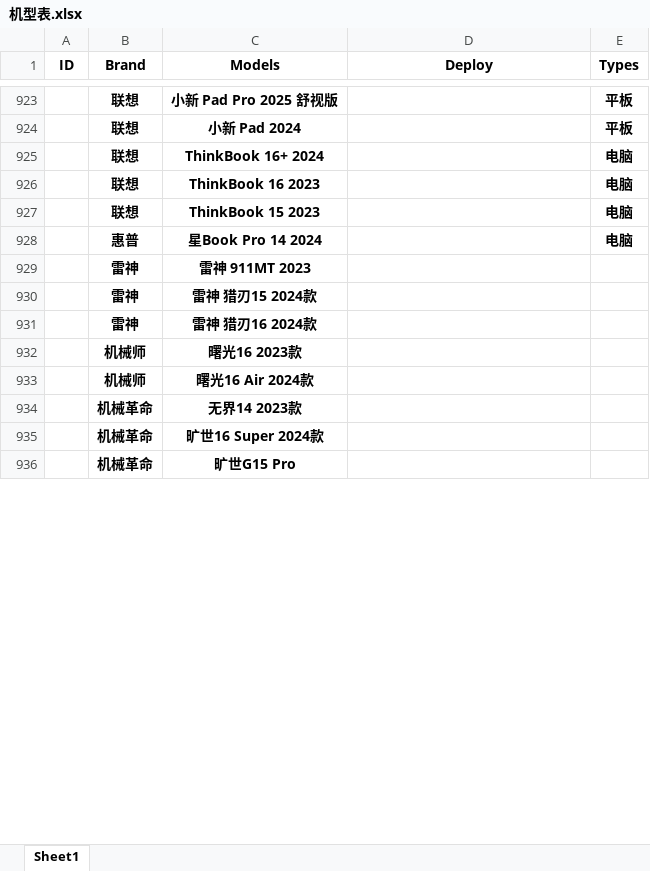
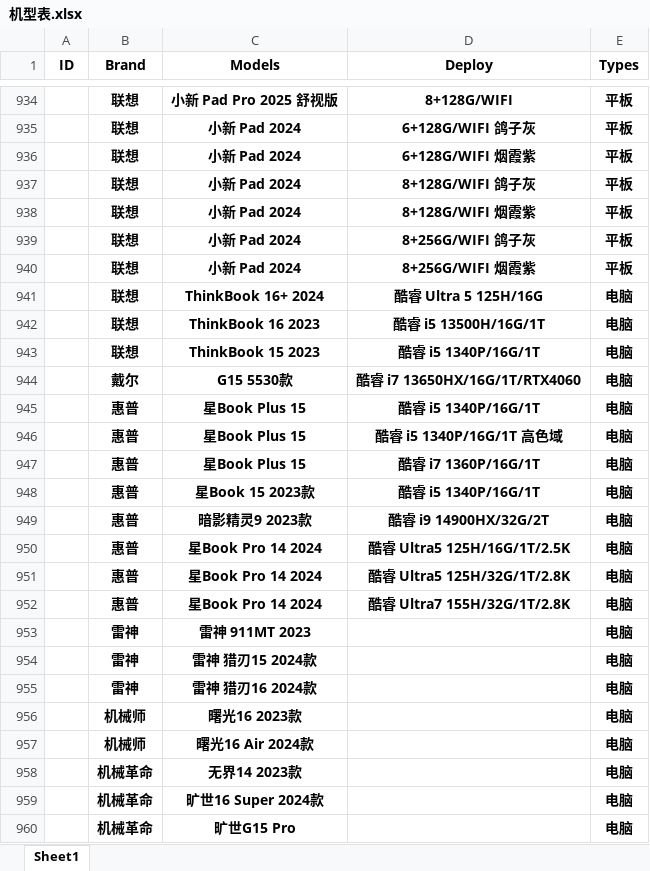
Before and after one commit to YonglinChann/myWork, an Excel workbook: Python/Equipments/机型表.xlsx, sheet Sheet1, drawn as a sheet; only a part is shown, gaps mark what is left out; values as stored, in another font and other column widths than the file's, no borders; addresses are those after the commit; the diff covers the shown part only; the diff names each change by its address in the sheet, - before the commit and + after, or states it on an @@ line.

```diff
--- a/Python/Equipments/机型表.xlsx (sheet Sheet1)
+++ b/Python/Equipments/机型表.xlsx (sheet Sheet1)
-D934 (Deploy): (empty)
+D934 (Deploy): 8+128G/WIFI
-D935 (Deploy): (empty)
+D935 (Deploy): 6+128G/WIFI 鸽子灰
+row 936:  | 联想 | 小新 Pad 2024 | 6+128G/WIFI 烟霞紫 | 平板
+row 937:  | 联想 | 小新 Pad 2024 | 8+128G/WIFI 鸽子灰 | 平板
+row 938:  | 联想 | 小新 Pad 2024 | 8+128G/WIFI 烟霞紫 | 平板
+row 939:  | 联想 | 小新 Pad 2024 | 8+256G/WIFI 鸽子灰 | 平板
+row 940:  | 联想 | 小新 Pad 2024 | 8+256G/WIFI 烟霞紫 | 平板
-D941 (Deploy): (empty)
+D941 (Deploy): 酷睿 Ultra 5 125H/16G
-D942 (Deploy): (empty)
+D942 (Deploy): 酷睿 i5 13500H/16G/1T
-D943 (Deploy): (empty)
+D943 (Deploy): 酷睿 i5 1340P/16G/1T
+row 944:  | 戴尔 | G15 5530款 | 酷睿 i7 13650HX/16G/1T/RTX4060 | 电脑
+row 945:  | 惠普 | 星Book Plus 15 | 酷睿 i5 1340P/16G/1T | 电脑
+row 946:  | 惠普 | 星Book Plus 15 | 酷睿 i5 1340P/16G/1T 高色域 | 电脑
+row 947:  | 惠普 | 星Book Plus 15 | 酷睿 i7 1360P/16G/1T | 电脑
+row 948:  | 惠普 | 星Book 15 2023款 | 酷睿 i5 1340P/16G/1T | 电脑
+row 949:  | 惠普 | 暗影精灵9 2023款 | 酷睿 i9 14900HX/32G/2T | 电脑
-D950 (Deploy): (empty)
+D950 (Deploy): 酷睿 Ultra5 125H/16G/1T/2.5K
+row 951:  | 惠普 | 星Book Pro 14 2024 | 酷睿 Ultra5 125H/32G/1T/2.8K | 电脑
+row 952:  | 惠普 | 星Book Pro 14 2024 | 酷睿 Ultra7 155H/32G/1T/2.8K | 电脑
-E953:E960 (Types): (empty)
+E953:E960 (Types): 电脑
```
Also changed, not shown: 11 added rows and 25 edited cells elsewhere in this sheet.
